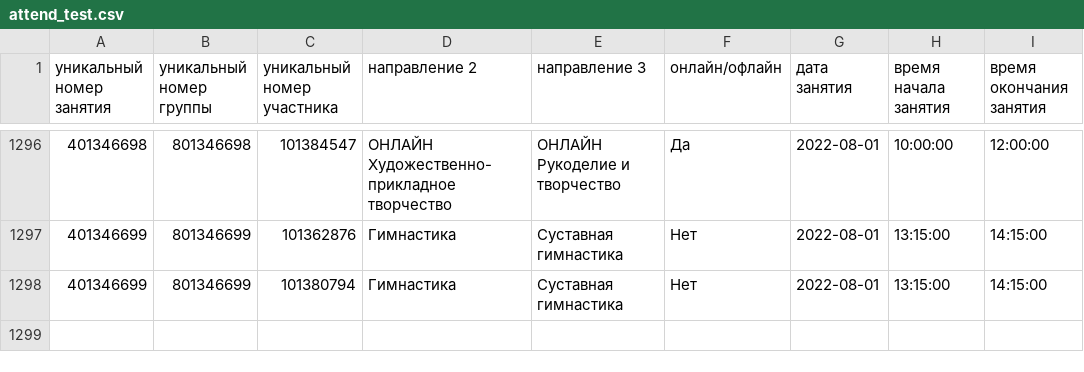
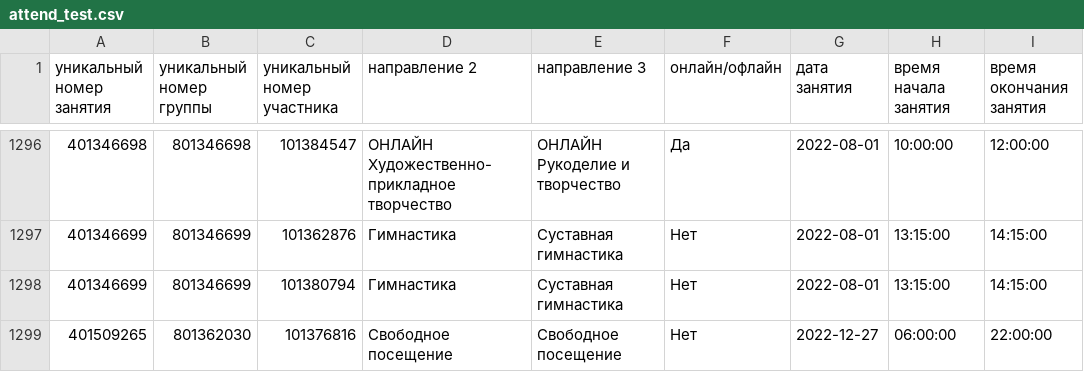
Before and after one commit to fitagdinov/MIRA, a CSV file: dbService/dbScripts/fillScripts/fileStorage/placeAttendFileHere/attend_test.csv, drawn as a sheet; only a part is shown, gaps mark what is left out.

```diff
--- a/dbService/dbScripts/fillScripts/fileStorage/placeAttendFileHere/attend_test.csv
+++ b/dbService/dbScripts/fillScripts/fileStorage/placeAttendFileHere/attend_test.csv
@@ -1298 +1298,2 @@
 401346699,801346699,101380794,Гимнастика,Суставная гимнастика,Нет,2022-08-01,13:15:00,14:15:00
+401509265,801362030,101376816,Свободное посещение,Свободное посещение,Нет,2022-12-27,06:00:00,22:00:00
```
Also changed, not shown: 1 other file.
